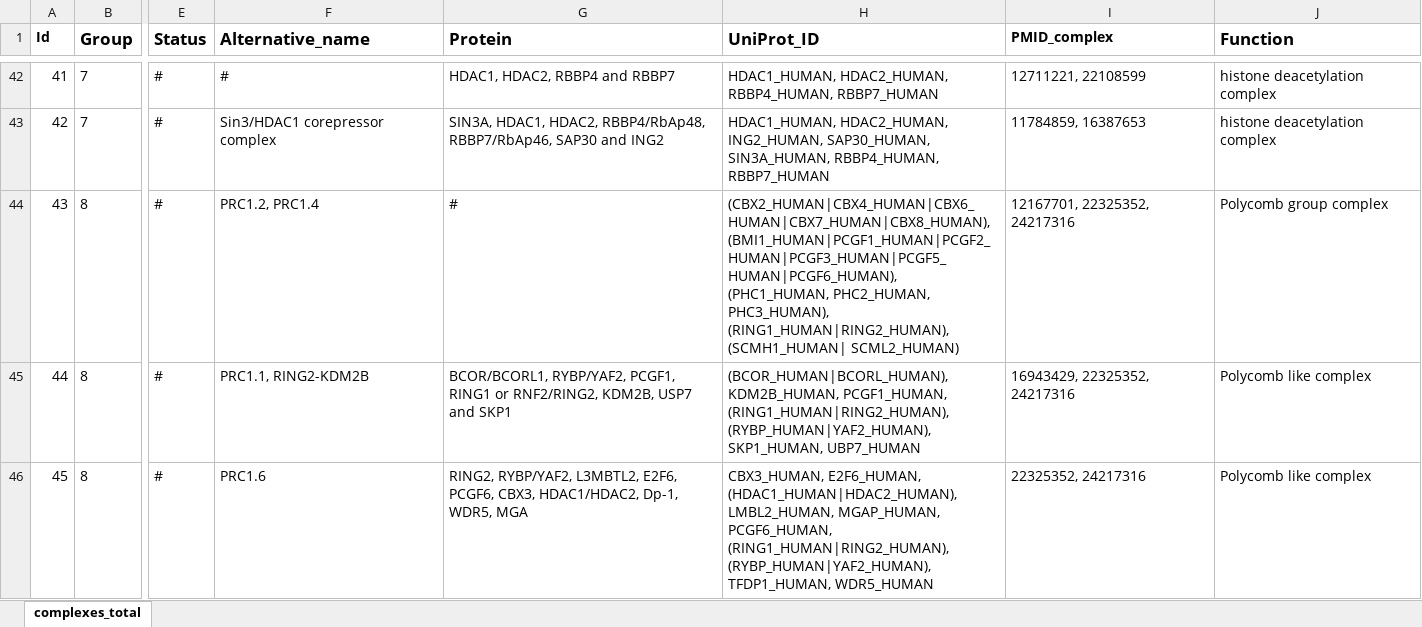
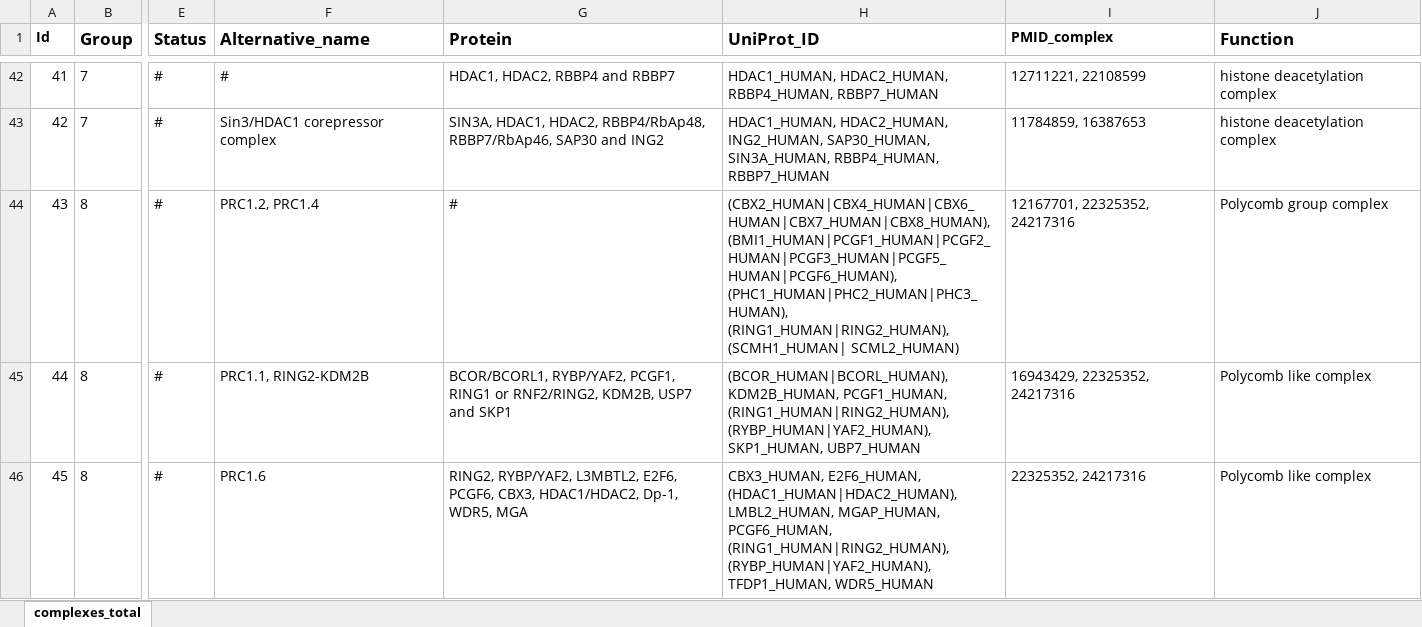
Before and after one commit to autosome-ru/epifactors_webapp, an Excel workbook: public/public_data/v2.1/EpiGenes_complexes.xlsx, sheet complexes_total, drawn as a sheet; only a part is shown, gaps mark what is left out; values as stored, in another font and other column widths than the file's, no borders; charts and pictures not drawn; the diff names each change by its address in the sheet, - before the commit and + after, or states it on an @@ line.

Commit message:
tiny fix in markup: (PHC1_HUMAN, PHC2_HUMAN, PHC3_HUMAN) → (PHC1_HUMAN|PHC2_HUMAN|PHC3_HUMAN)

```diff
--- a/public/public_data/v2.1/EpiGenes_complexes.xlsx (sheet complexes_total)
+++ b/public/public_data/v2.1/EpiGenes_complexes.xlsx (sheet complexes_total)
-H44 (UniProt_ID): (CBX2_HUMAN|CBX4_HUMAN|CBX6_HUMAN|CBX7_HUMAN|CBX8_HUMAN), (BMI1_HUMAN|PCGF1_HUMAN|PCGF2_HUMAN|PCGF3_HUMAN|PCGF5_HUMAN|PCGF6_HUMAN), (PHC1_HUMAN, PHC2_HUMAN, PHC3_HUMAN), (RING1_HUMAN|RING2_HUMAN), (SCMH1_HUMAN|…
+H44 (UniProt_ID): (CBX2_HUMAN|CBX4_HUMAN|CBX6_HUMAN|CBX7_HUMAN|CBX8_HUMAN), (BMI1_HUMAN|PCGF1_HUMAN|PCGF2_HUMAN|PCGF3_HUMAN|PCGF5_HUMAN|PCGF6_HUMAN), (PHC1_HUMAN|PHC2_HUMAN|PHC3_HUMAN), (RING1_HUMAN|RING2_HUMAN), (SCMH1_HUMAN|…
```
Also changed, not shown: charts or pictures, 2 other files.
